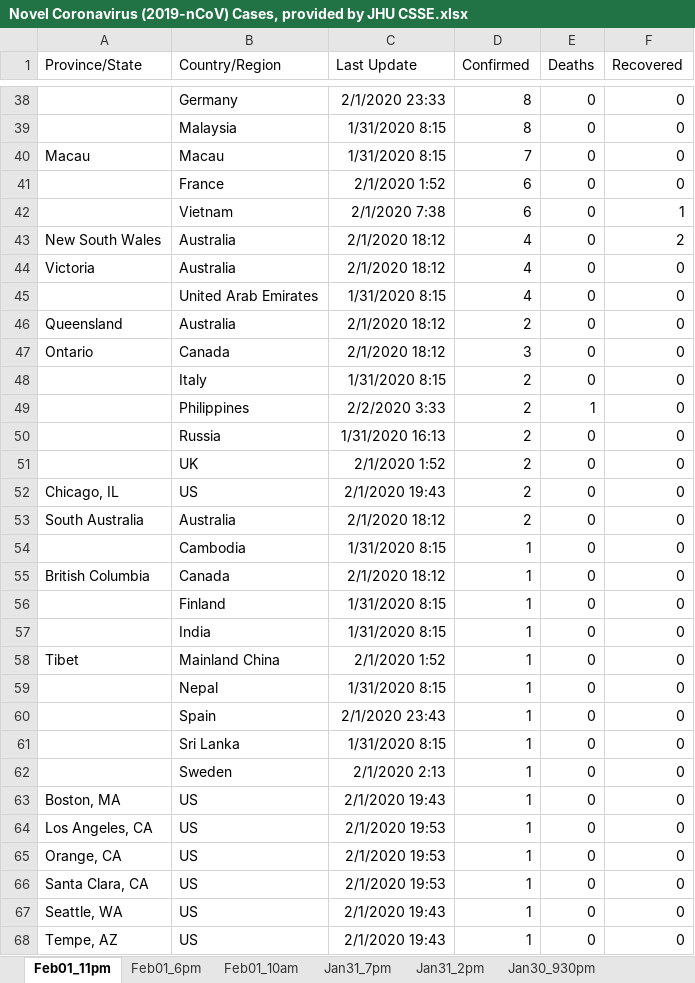
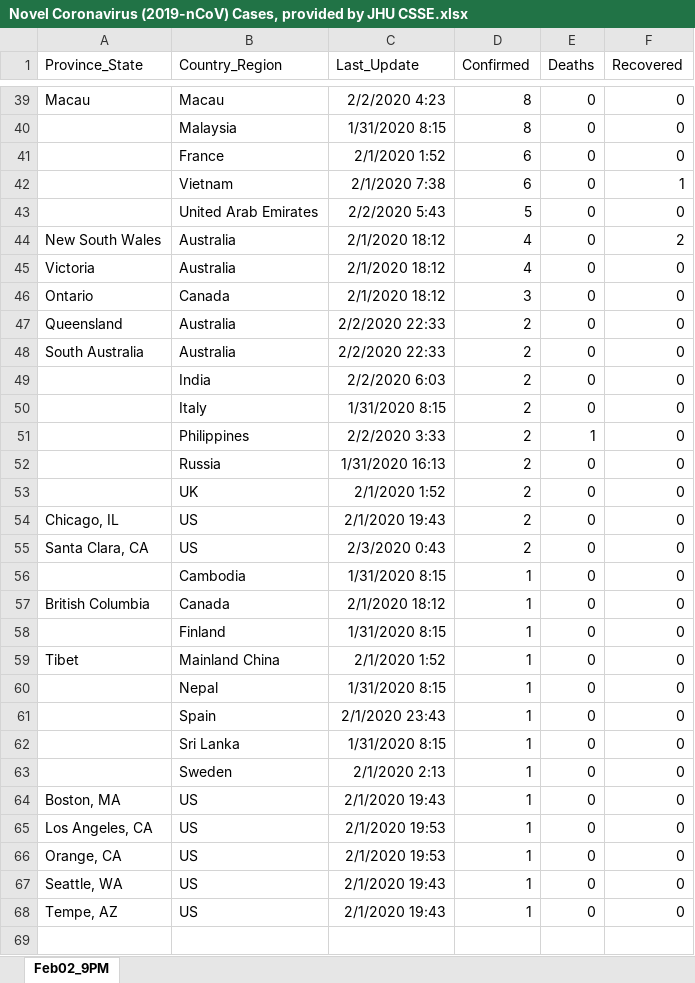
Before and after one commit to nzkelvin/nzkelvin.github.io, an Excel workbook: images/2023-05-23-2019-novel-coronavirus-outbreak/Novel Coronavirus (2019-nCoV) Cases, provided by JHU CSSE.xlsx, sheet Feb02_9PM, drawn as a sheet; only a part is shown, gaps mark what is left out; values as stored, in another font and other column widths than the file's, no borders; charts and pictures not drawn; removed rows and columns are numbered as before the commit, all else as after; the diff covers the shown part only; the diff names each change by its address in the sheet, - before the commit and + after, or states it on an @@ line.

```diff
--- a/images/2023-05-23-2019-novel-coronavirus-outbreak/Novel Coronavirus (2019-nCoV) Cases, provided by JHU CSSE.xlsx (sheet Feb02_9PM)
+++ b/images/2023-05-23-2019-novel-coronavirus-outbreak/Novel Coronavirus (2019-nCoV) Cases, provided by JHU CSSE.xlsx (sheet Feb02_9PM)
-sheet tab: Feb01_11pm
+sheet tab: Feb02_9PM
-sheet tab: Feb01_6pm
-sheet tab: Feb01_10am
-sheet tab: Jan31_7pm
-sheet tab: Jan31_2pm
-sheet tab: Jan30_930pm
-A1: Province/State
+A1: Province_State
-B1: Country/Region
+B1: Country_Region
-C1: Last Update
+C1: Last_Update
-A39 (Province_State): (empty)
+A39 (Province_State): Macau
-B39 (Country_Region): Germany
+B39 (Country_Region): Macau
-C39 (Last_Update): 2/1/2020 23:33
+C39 (Last_Update): 2/2/2020 4:23
-row 40: Macau | Macau | 1/31/2020 8:15 | 7 | 0 | 0
+row 43:  | United Arab Emirates | 2/2/2020 5:43 | 5 | 0 | 0
-row 45:  | United Arab Emirates | 1/31/2020 8:15 | 4 | 0 | 0
-row 46: Queensland | Australia | 2/1/2020 18:12 | 2 | 0 | 0
+row 47: Queensland | Australia | 2/2/2020 22:33 | 2 | 0 | 0
+row 48: South Australia | Australia | 2/2/2020 22:33 | 2 | 0 | 0
+row 49:  | India | 2/2/2020 6:03 | 2 | 0 | 0
-A55 (Province_State): South Australia
+A55 (Province_State): Santa Clara, CA
-B55 (Country_Region): Australia
+B55 (Country_Region): US
-C55 (Last_Update): 2/1/2020 18:12
+C55 (Last_Update): 2/3/2020 0:43
-row 57:  | India | 1/31/2020 8:15 | 1 | 0 | 0
-row 66: Santa Clara, CA | US | 2/1/2020 19:53 | 1 | 0 | 0
```
Also changed, not shown: 9 added rows, 8 removed rows and 51 edited cells elsewhere in this sheet, other sheet tabs, charts or pictures, 1 other file.
